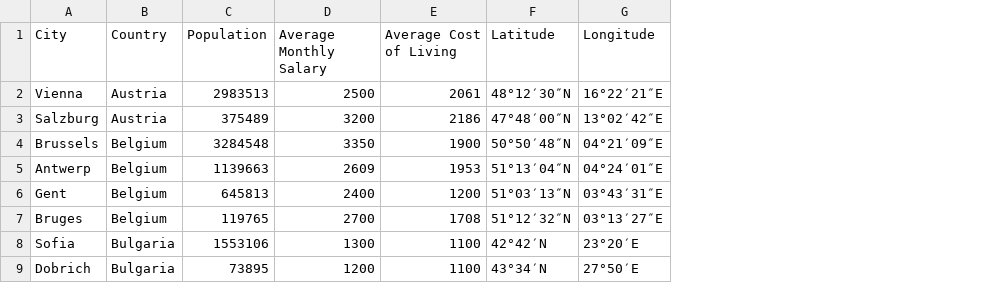
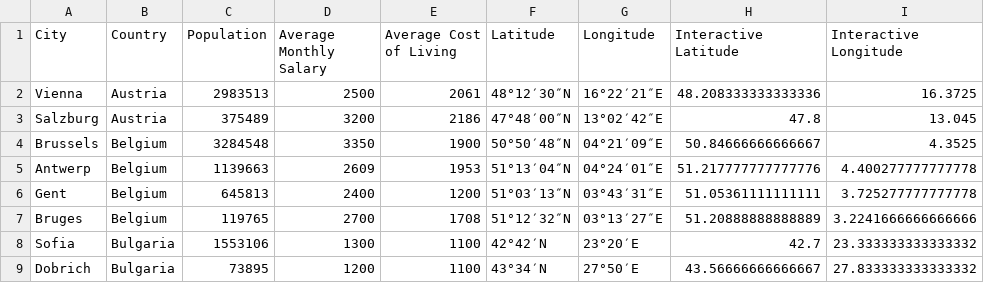
Before and after one commit to gugaffranco/ProgrammingForDataScienceG825, a CSV file: geo_city_data.csv, drawn as a sheet; only a part is shown; the diff names each change by its address in the sheet, - before the commit and + after, or states it on an @@ line.

```diff
--- a/geo_city_data.csv
+++ b/geo_city_data.csv
+column H (Interactive Latitude), rows 2-9: 48.208333333333336 | 47.8 | 50.84666666666667 | 51.217777777777776 | 51.05361111111111 | 51.20888888888889 | 42.7 | 43.56666666666667
+column I (Interactive Longitude), rows 2-9: 16.3725 | 13.045 | 4.3525 | 4.400277777777778 | 3.725277777777778 | 3.2241666666666666 | 23.333333333333332 | 27.833333333333332
```
Also changed, not shown: 1 other file.
